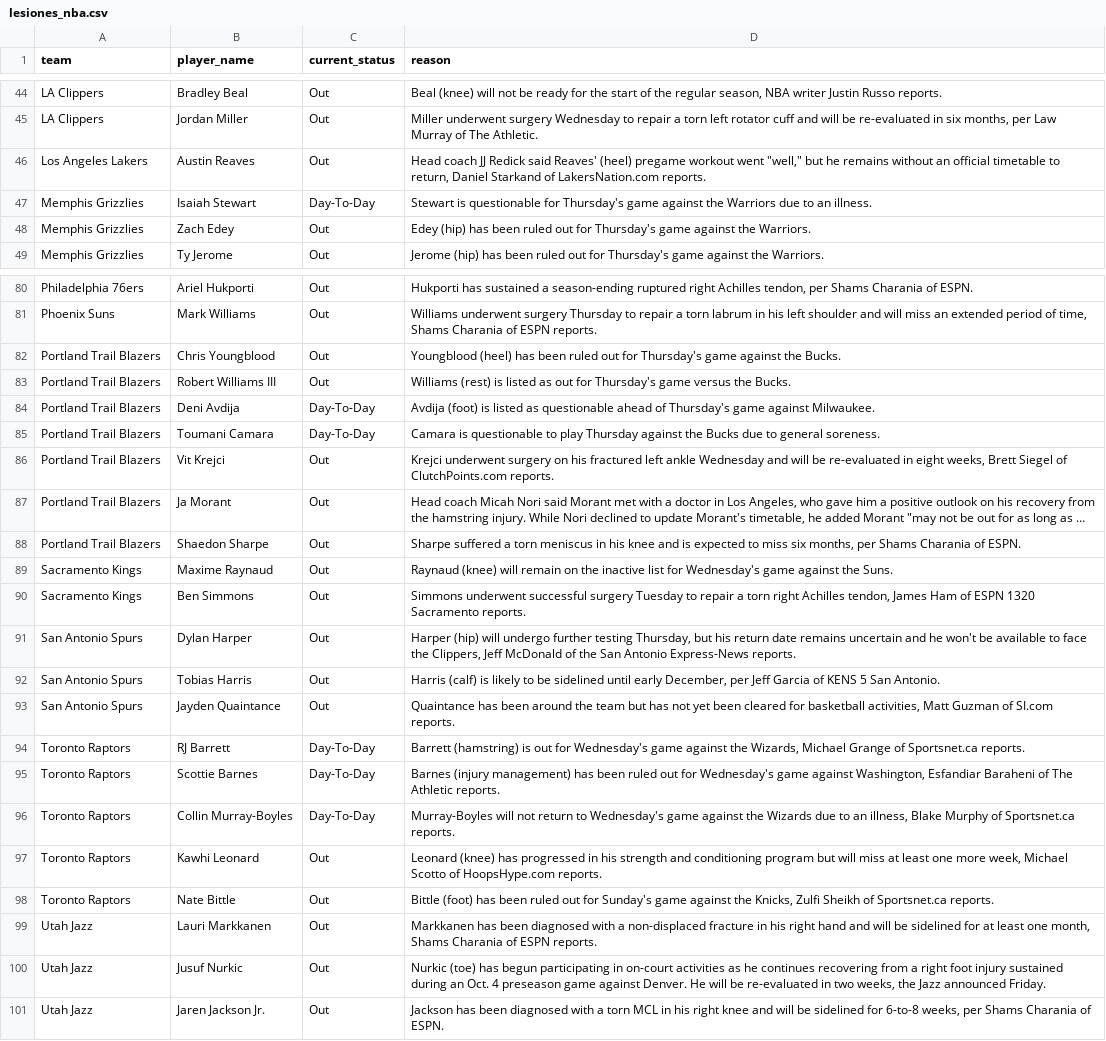
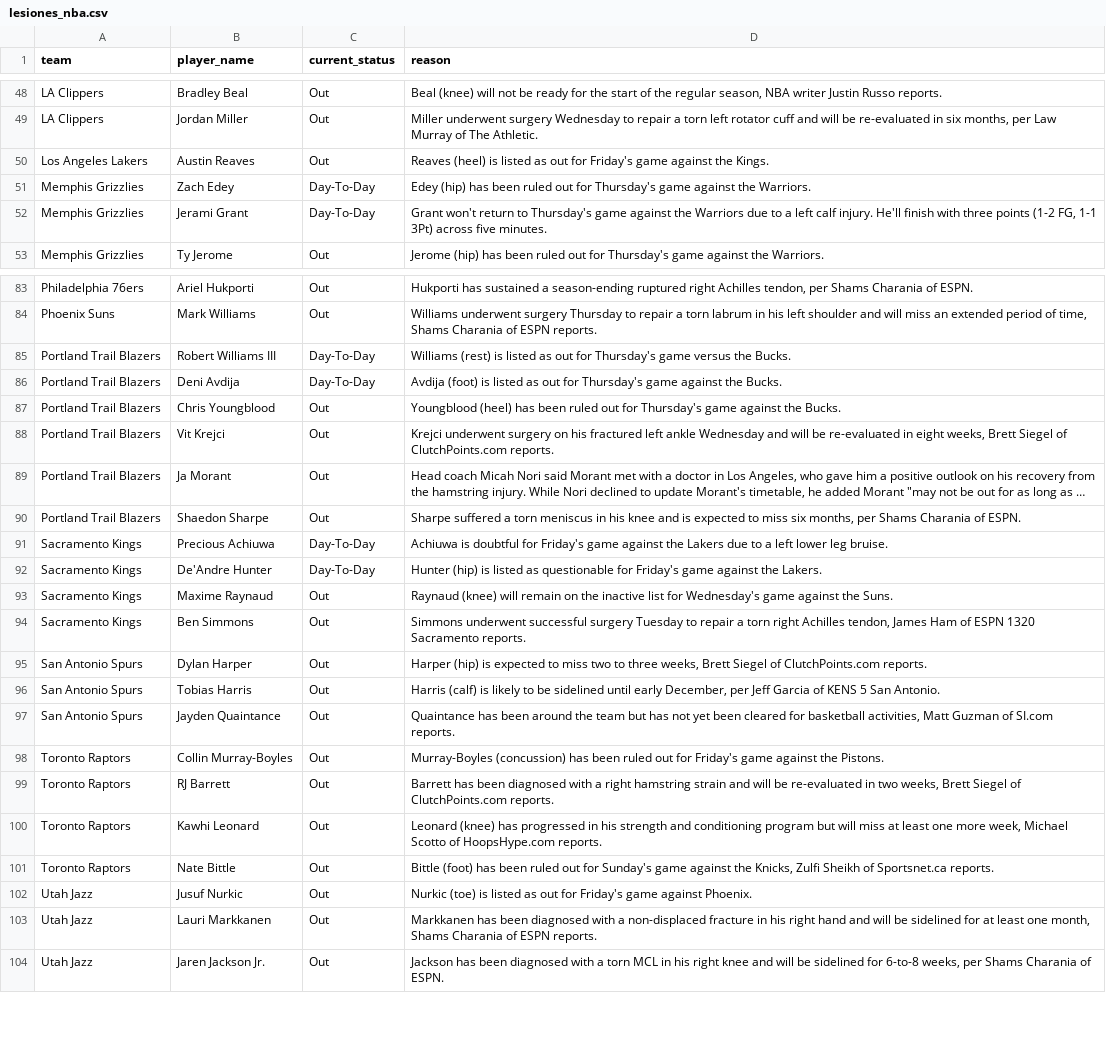
Before and after one commit to ct964817-lgtm/nba-predictor-2026, a CSV file: lesiones_nba.csv, drawn as a sheet; only a part is shown, gaps mark what is left out; long unchanged cells end in …; removed rows and columns are numbered as before the commit, all else as after; the diff covers the shown part only; the diff names each change by its address in the sheet, - before the commit and + after, or states it on an @@ line.

```diff
--- a/lesiones_nba.csv
+++ b/lesiones_nba.csv
-D50 (reason): Head coach JJ Redick said Reaves' (heel) pregame workout went "well," but he remains without an official timetable to return, Daniel Starkand of LakersNation.com reports.
+D50 (reason): Reaves (heel) is listed as out for Friday's game against the Kings.
-row 47: Memphis Grizzlies | Isaiah Stewart | Day-To-Day | Stewart is questionable for Thursday's game against the Warriors due to an illness.
-C51 (current_status): Out
+C51 (current_status): Day-To-Day
+row 52: Memphis Grizzlies | Jerami Grant | Day-To-Day | Grant won't return to Thursday's game against the Warriors due to a left calf injury. He'll finish with three points (1-2 FG, 1-1 3Pt) across five minutes.
+row 85: Portland Trail Blazers | Robert Williams III | Day-To-Day | Williams (rest) is listed as out for Thursday's game versus the Bucks.
+row 86: Portland Trail Blazers | Deni Avdija | Day-To-Day | Avdija (foot) is listed as out for Thursday's game against the Bucks.
-row 83: Portland Trail Blazers | Robert Williams III | Out | Williams (rest) is listed as out for Thursday's game versus the Bucks.
-row 84: Portland Trail Blazers | Deni Avdija | Day-To-Day | Avdija (foot) is listed as questionable ahead of Thursday's game against Milwaukee.
-row 85: Portland Trail Blazers | Toumani Camara | Day-To-Day | Camara is questionable to play Thursday against the Bucks due to general soreness.
+row 91: Sacramento Kings | Precious Achiuwa | Day-To-Day | Achiuwa is doubtful for Friday's game against the Lakers due to a left lower leg bruise.
+row 92: Sacramento Kings | De'Andre Hunter | Day-To-Day | Hunter (hip) is listed as questionable for Friday's game against the Lakers.
-D95 (reason): Harper (hip) will undergo further testing Thursday, but his return date remains uncertain and he won't be available to face the Clippers, Jeff McDonald of the San Antonio Express-News reports.
+D95 (reason): Harper (hip) is expected to miss two to three weeks, Brett Siegel of ClutchPoints.com reports.
-row 94: Toronto Raptors | RJ Barrett | Day-To-Day | Barrett (hamstring) is out for Wednesday's game against the Wizards, Michael Grange of Sportsnet.ca reports.
-row 95: Toronto Raptors | Scottie Barnes | Day-To-Day | Barnes (injury management) has been ruled out for Wednesday's game against Washington, Esfandiar Baraheni of The Athletic reports.
-C98 (current_status): Day-To-Day
+C98 (current_status): Out
-D98 (reason): Murray-Boyles will not return to Wednesday's game against the Wizards due to an illness, Blake Murphy of Sportsnet.ca reports.
+D98 (reason): Murray-Boyles (concussion) has been ruled out for Friday's game against the Pistons.
+row 99: Toronto Raptors | RJ Barrett | Out | Barrett has been diagnosed with a right hamstring strain and will be re-evaluated in two weeks, Brett Siegel of ClutchPoints.com reports.
+row 102: Utah Jazz | Jusuf Nurkic | Out | Nurkic (toe) is listed as out for Friday's game against Phoenix.
-row 100: Utah Jazz | Jusuf Nurkic | Out | Nurkic (toe) has begun participating in on-court activities as he continues recovering from a right foot injury sustained during an Oct. 4 preseason game against Denver. He will be re-evaluated in two weeks, the Jazz announced Friday.
```
Also changed, not shown: 10 added rows, 7 removed rows and 21 edited cells elsewhere in this file.
